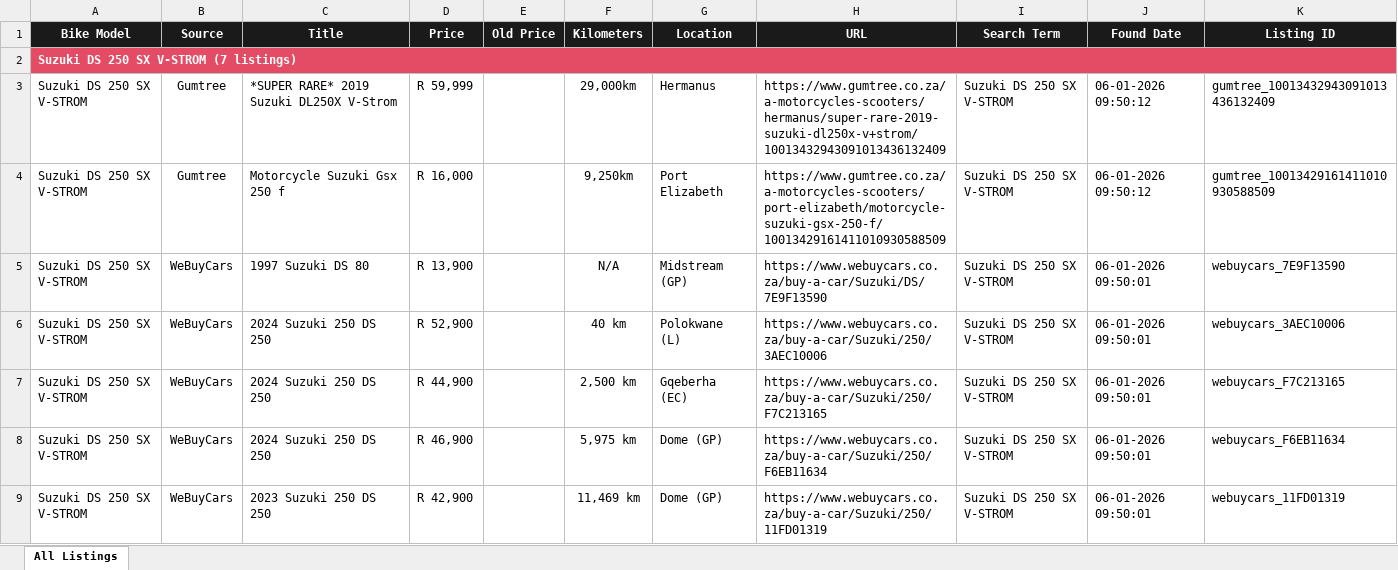
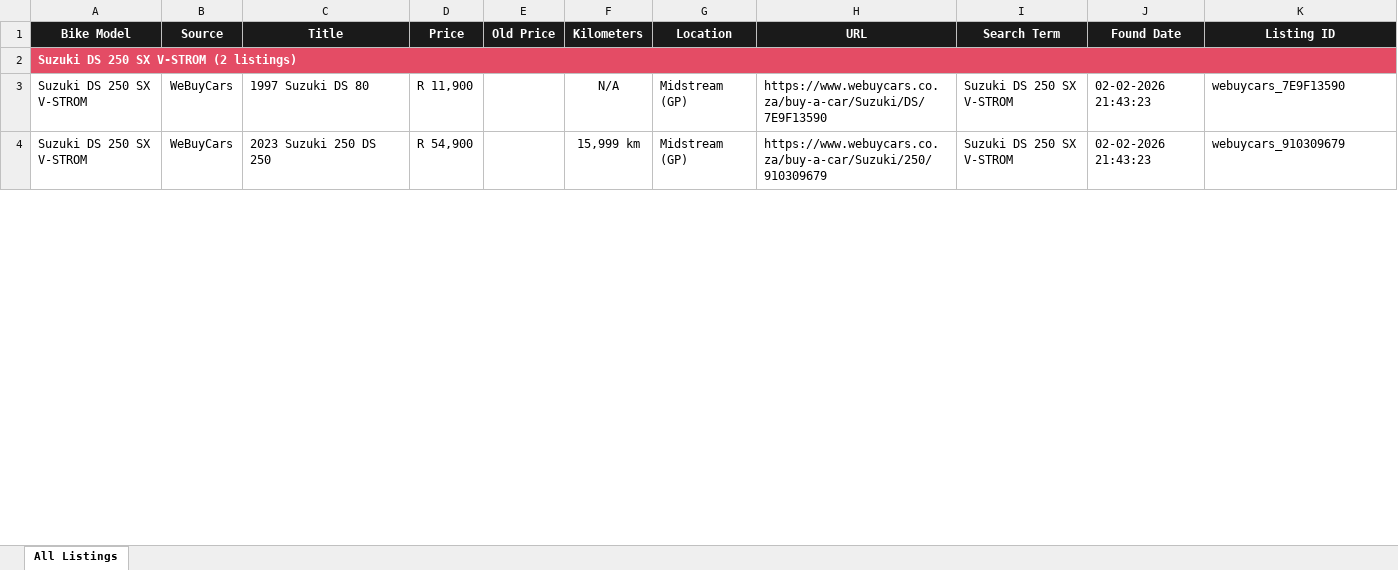
Before and after one commit to BarnardF/Motorcycle-listing-web-scraper, an Excel workbook: data/listings.xlsx, sheet All Listings, drawn as a sheet; only a part is shown; values as stored, in another font and other column widths than the file's, no borders; removed rows and columns are numbered as before the commit, all else as after; the diff covers the shown part only; the diff names each change by its address in the sheet, - before the commit and + after, or states it on an @@ line.

Commit message:
Update listings.xlsx

```diff
--- a/data/listings.xlsx (sheet All Listings)
+++ b/data/listings.xlsx (sheet All Listings)
-A2 (Bike Model): Suzuki DS 250 SX V-STROM (7 listings)
+A2 (Bike Model): Suzuki DS 250 SX V-STROM (2 listings)
-row 3: Suzuki DS 250 SX V-STROM | Gumtree | *SUPER RARE* 2019 Suzuki DL250X V-Strom | R 59,999 |  | 29,000km | Hermanus | https://www.gumtree.co.za/a-motorcycles-scooters/hermanus/super-rare-2019-suzuki-dl250x-v+strom/10013432943091013436132409 | Suzuki DS 250 SX V-STROM | 06-01-2026 09:50:12 | gumtree_10013432943091013436132409
-row 4: Suzuki DS 250 SX V-STROM | Gumtree | Motorcycle Suzuki Gsx 250 f | R 16,000 |  | 9,250km | Port Elizabeth | https://www.gumtree.co.za/a-motorcycles-scooters/port-elizabeth/motorcycle-suzuki-gsx-250-f/10013429161411010930588509 | Suzuki DS 250 SX V-STROM | 06-01-2026 09:50:12 | gumtree_10013429161411010930588509
-D3 (Price): R 13,900
+D3 (Price): R 11,900
-J3 (Found Date): 06-01-2026 09:50:01
+J3 (Found Date): 02-02-2026 21:43:23
-row 6: Suzuki DS 250 SX V-STROM | WeBuyCars | 2024 Suzuki 250 DS 250 | R 52,900 |  | 40 km | Polokwane (L) | https://www.webuycars.co.za/buy-a-car/Suzuki/250/3AEC10006 | Suzuki DS 250 SX V-STROM | 06-01-2026 09:50:01 | webuycars_3AEC10006
-row 7: Suzuki DS 250 SX V-STROM | WeBuyCars | 2024 Suzuki 250 DS 250 | R 44,900 |  | 2,500 km | Gqeberha (EC) | https://www.webuycars.co.za/buy-a-car/Suzuki/250/F7C213165 | Suzuki DS 250 SX V-STROM | 06-01-2026 09:50:01 | webuycars_F7C213165
-row 8: Suzuki DS 250 SX V-STROM | WeBuyCars | 2024 Suzuki 250 DS 250 | R 46,900 |  | 5,975 km | Dome (GP) | https://www.webuycars.co.za/buy-a-car/Suzuki/250/F6EB11634 | Suzuki DS 250 SX V-STROM | 06-01-2026 09:50:01 | webuycars_F6EB11634
-D4 (Price): R 42,900
+D4 (Price): R 54,900
-F4 (Kilometers): 11,469 km
+F4 (Kilometers): 15,999 km
-G4 (Location): Dome (GP)
+G4 (Location): Midstream (GP)
-H4 (URL): https://www.webuycars.co.za/buy-a-car/Suzuki/250/11FD01319
+H4 (URL): https://www.webuycars.co.za/buy-a-car/Suzuki/250/910309679
-J4 (Found Date): 06-01-2026 09:50:01
+J4 (Found Date): 02-02-2026 21:43:23
-K4 (Listing ID): webuycars_11FD01319
+K4 (Listing ID): webuycars_910309679
```
Also changed, not shown: 12 added rows, 8 removed rows and 106 edited cells elsewhere in this sheet.
